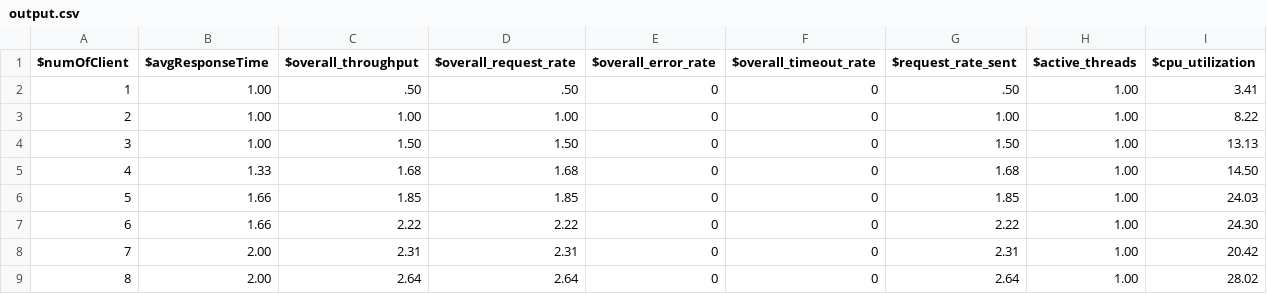
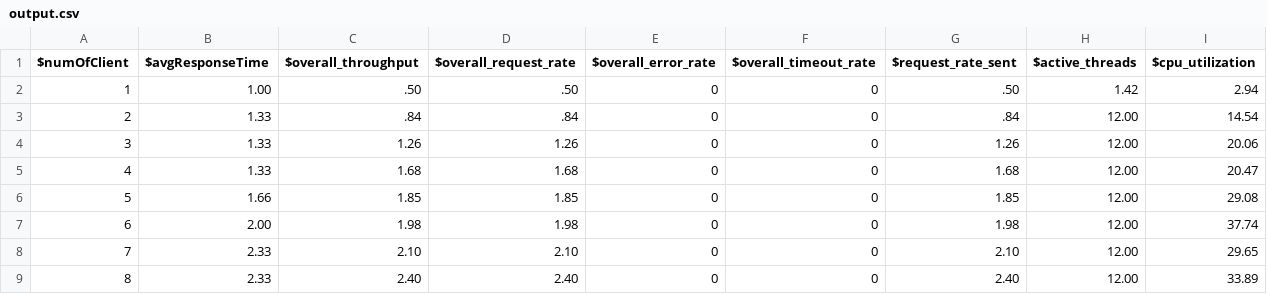
Before and after one commit to DebRC/Autograding-Server, a CSV file: v3/client/output.csv, drawn as a sheet; only a part is shown; the diff covers the shown part only.

Commit message:
fix utilization file transfer and server

```diff
--- a/v3/client/output.csv
+++ b/v3/client/output.csv
@@ -1,9 +1,9 @@
 $numOfClient,$avgResponseTime,$overall_throughput,$overall_request_rate,$overall_error_rate,$overall_timeout_rate,$request_rate_sent,$active_threads,$cpu_utilization
-1,1.00,.50,.50,0,0,.50,1.00,3.41
-2,1.00,1.00,1.00,0,0,1.00,1.00,8.22
-3,1.00,1.50,1.50,0,0,1.50,1.00,13.13
-4,1.33,1.68,1.68,0,0,1.68,1.00,14.50
-5,1.66,1.85,1.85,0,0,1.85,1.00,24.03
-6,1.66,2.22,2.22,0,0,2.22,1.00,24.30
-7,2.00,2.31,2.31,0,0,2.31,1.00,20.42
-8,2.00,2.64,2.64,0,0,2.64,1.00,28.02
+1,1.00,.50,.50,0,0,.50,1.42,2.94
+2,1.33,.84,.84,0,0,.84,12.00,14.54
+3,1.33,1.26,1.26,0,0,1.26,12.00,20.06
+4,1.33,1.68,1.68,0,0,1.68,12.00,20.47
+5,1.66,1.85,1.85,0,0,1.85,12.00,29.08
+6,2.00,1.98,1.98,0,0,1.98,12.00,37.74
+7,2.33,2.10,2.10,0,0,2.10,12.00,29.65
+8,2.33,2.40,2.40,0,0,2.40,12.00,33.89
```
Also changed, not shown: 79 edited cells elsewhere in this file, 7 other files.
